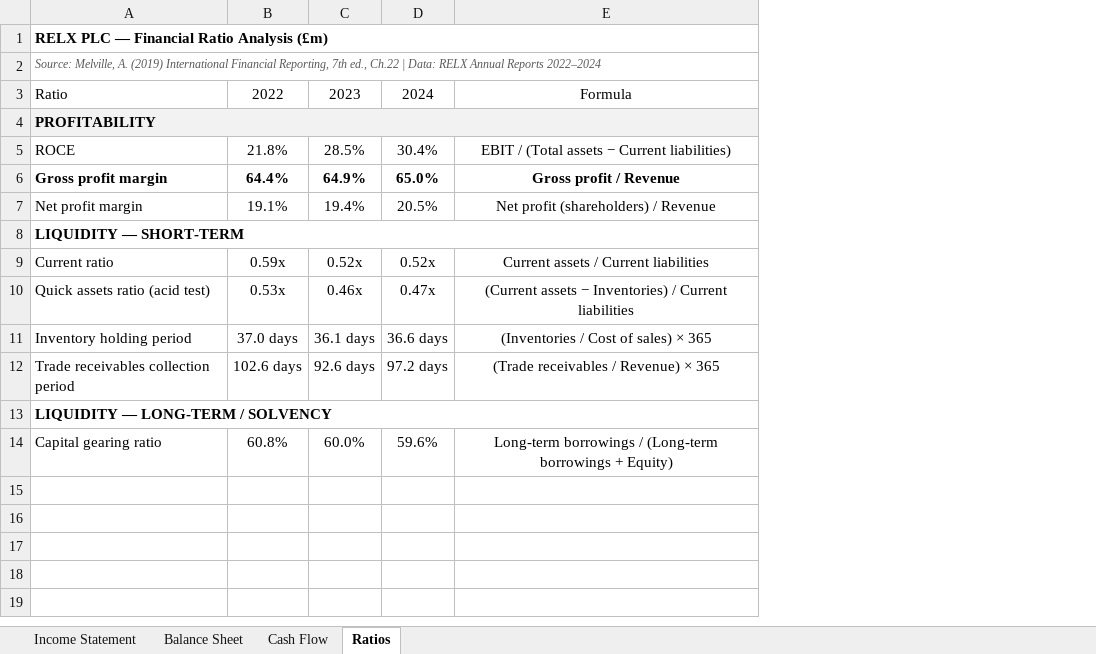
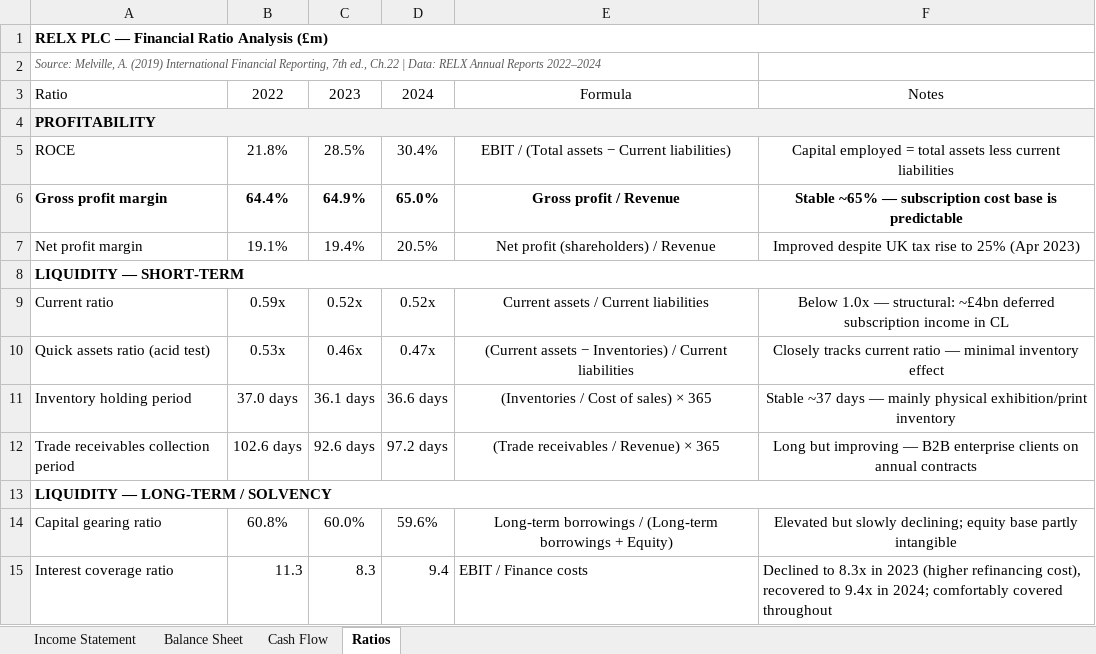
Before and after one commit to zshahzada1/university-blackboard-sync, an Excel workbook: FA583/coursework/RELX_Financial_Analysis_FA583_FINAL.xlsx, sheet Ratios, drawn as a sheet; values as stored, in another font and other column widths than the file's, no borders; the diff names each change by its address in the sheet, - before the commit and + after, or states it on an @@ line.

Commit message:
fix(excel): correct FCF memo row and add interest coverage ratio

```diff
--- a/FA583/coursework/RELX_Financial_Analysis_FA583_FINAL.xlsx (sheet Ratios)
+++ b/FA583/coursework/RELX_Financial_Analysis_FA583_FINAL.xlsx (sheet Ratios)
+column F, rows 3-14: Notes |  | Capital employed = total assets less current liabilities | Stable ~65% — subscription cost base is predictable | Improved despite UK tax rise to 25% (Apr 2023) |  | Below 1.0x — structural: ~£4bn deferred subscription income in CL | Closely tracks current ratio — minimal inventory effect | Stable ~37 days — mainly physical exhibition/print inventory | Long but improving — B2B enterprise clients on annual contracts |  | Elevated but slowly declining; equity base partly intangible
+row 15: Interest coverage ratio | 11.3 | 8.3 | 9.4 | EBIT / Finance costs | Declined to 8.3x in 2023 (higher refinancing cost), recovered to 9.4x in 2024; comfortably covered throughout
```
Also changed, not shown: sheet Cash Flow, sheet Balance Sheet.
